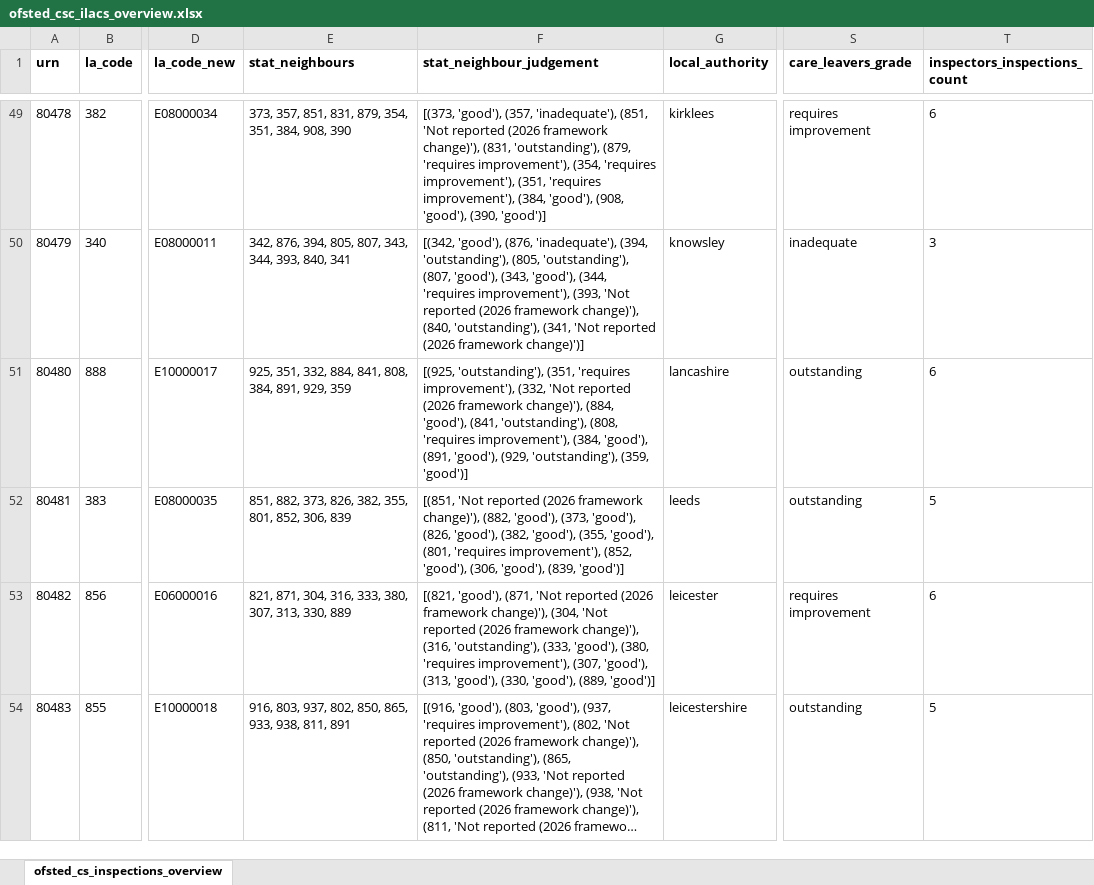
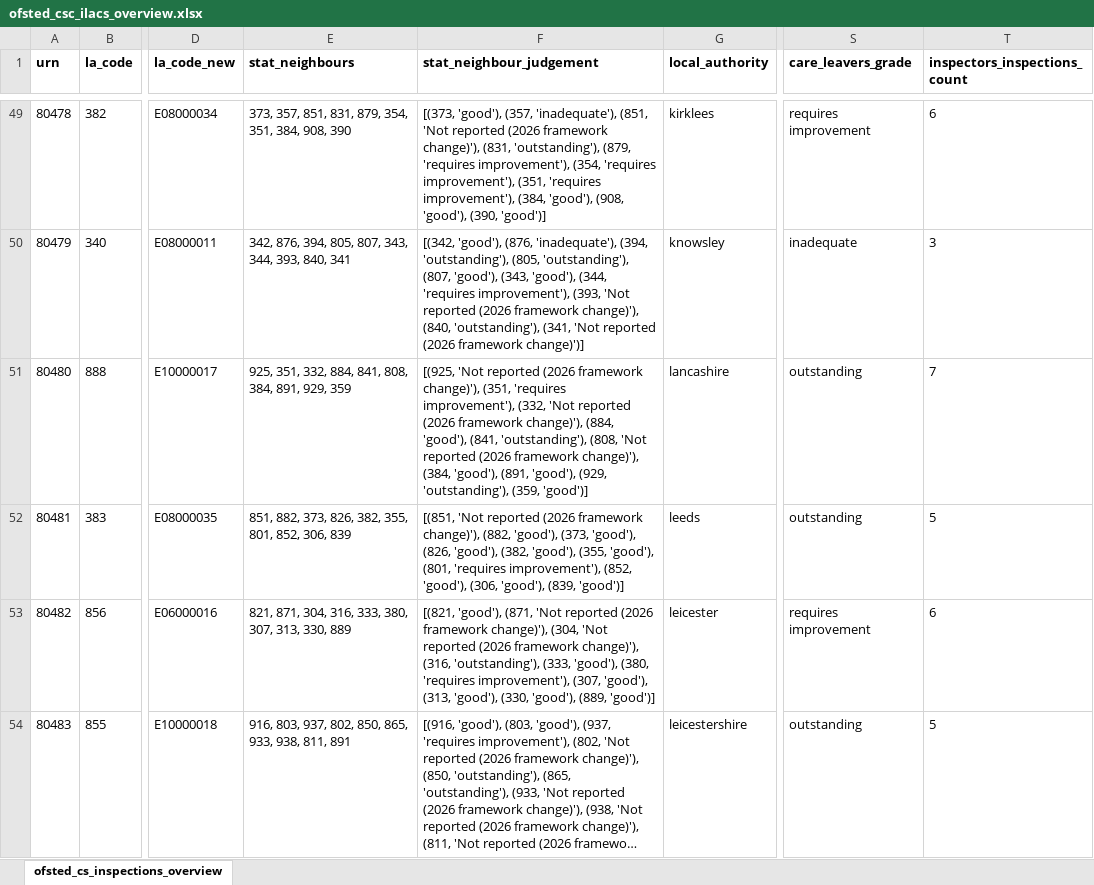
Before and after one commit to JT-39/ofsted-ilacs-scrape-tool, an Excel workbook: ofsted_csc_ilacs_overview.xlsx, sheet ofsted_cs_inspections_overview, drawn as a sheet; only a part is shown, gaps mark what is left out; long unchanged cells end in …; values as stored, in another font and other column widths than the file's, no borders; the diff covers the shown part only; the diff names each change by its address in the sheet, - before the commit and + after, or states it on an @@ line.

```diff
--- a/ofsted_csc_ilacs_overview.xlsx (sheet ofsted_cs_inspections_overview)
+++ b/ofsted_csc_ilacs_overview.xlsx (sheet ofsted_cs_inspections_overview)
-F51 (stat_neighbour_judgement): [(925, 'outstanding'), (351, 'requires improvement'), (332, 'Not reported (2026 framework change)'), (884, 'good'), (841, 'outstanding'), (808, 'requires improvement'), (384, 'good'),…
+F51 (stat_neighbour_judgement): [(925, 'Not reported (2026 framework change)'), (351, 'requires improvement'), (332, 'Not reported (2026 framework change)'), (884, 'good'), (841, 'outstanding'), (808, 'Not reported (2026 framework change)'), (384, 'good'),…
-T51 (inspectors_inspections_count): 6
+T51 (inspectors_inspections_count): 7
```
Also changed, not shown: 50 edited cells elsewhere in this sheet, 2 other files.
